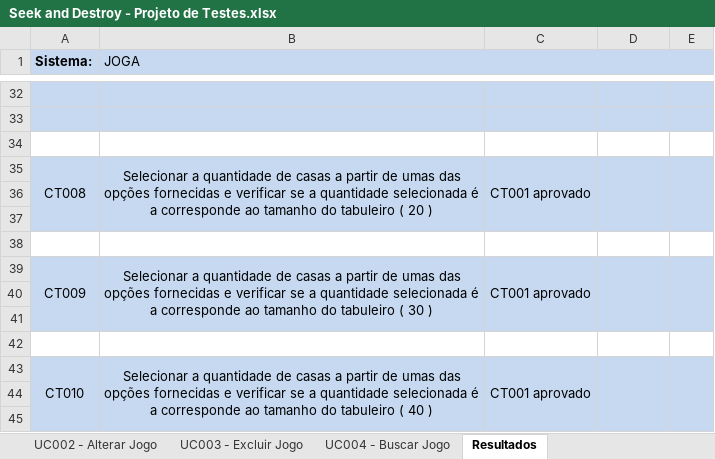
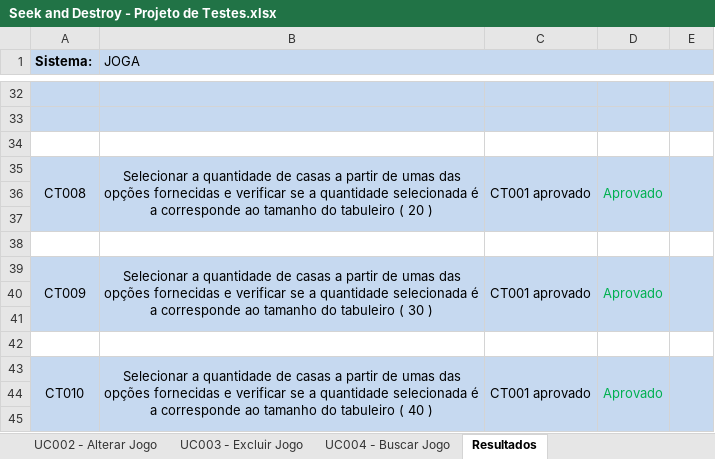
Before and after one commit to JoaoMarc0s/ProjetoTCS, an Excel workbook: Seek and Destroy - Projeto de Testes.xlsx, sheet Resultados, drawn as a sheet; only a part is shown, gaps mark what is left out; values as stored, in another font and other column widths than the file's, no borders; the diff covers the shown part only; the diff names each change by its address in the sheet, - before the commit and + after, or states it on an @@ line.

```diff
--- a/Seek and Destroy - Projeto de Testes.xlsx (sheet Resultados)
+++ b/Seek and Destroy - Projeto de Testes.xlsx (sheet Resultados)
-D35: (empty)
+D35: Aprovado
-D39: (empty)
+D39: Aprovado
-D43: (empty)
+D43: Aprovado
```
Also changed, not shown: 20 added rows, 12 edited cells and merged cells elsewhere in this sheet.
